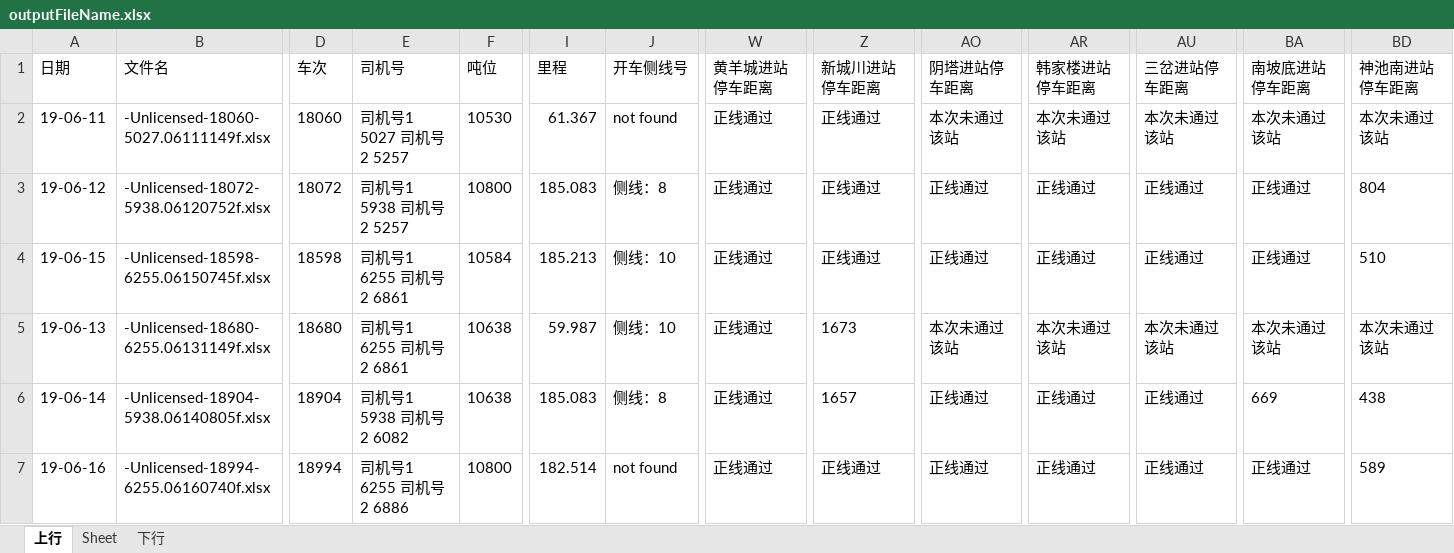
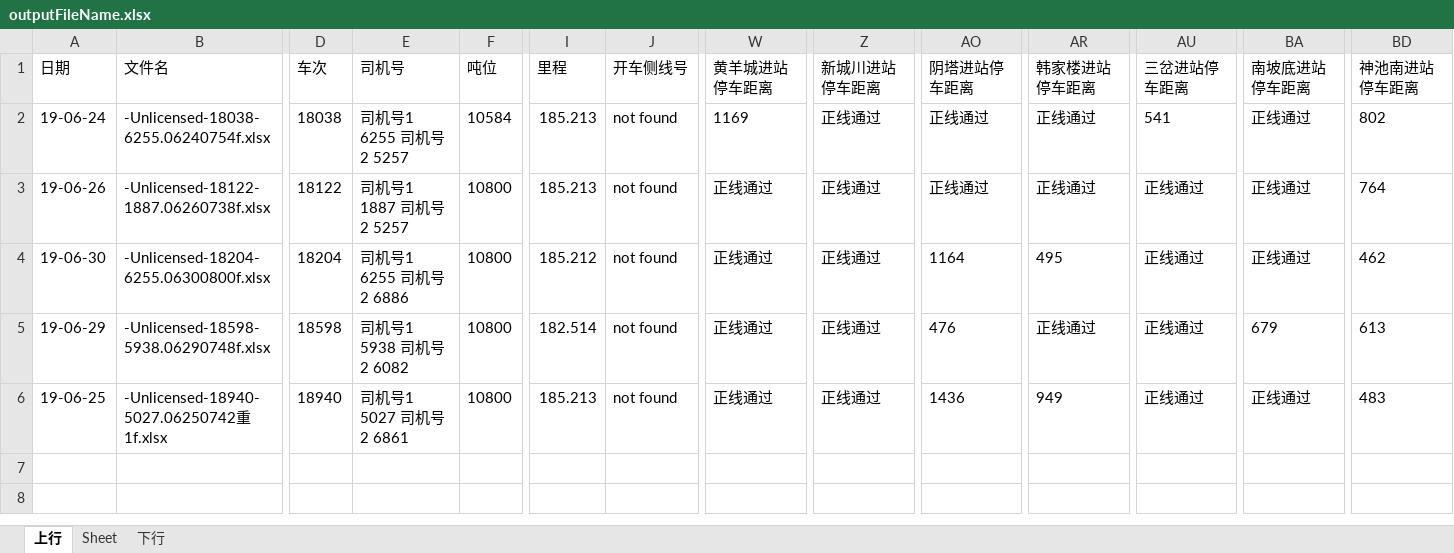
Before and after one commit to wangjia1435/lkj15data_statistics_to_excel, an Excel workbook: src/outputFileName.xlsx, sheet 上行, drawn as a sheet; only a part is shown, gaps mark what is left out; values as stored, in another font and other column widths than the file's, no borders; removed rows and columns are numbered as before the commit, all else as after; rows hold the shown columns only; the diff names each change by its address in the sheet, - before the commit and + after, or states it on an @@ line.

```diff
--- a/src/outputFileName.xlsx (sheet 上行)
+++ b/src/outputFileName.xlsx (sheet 上行)
-row 2: 19-06-11 | -Unlicensed-18060-5027.06111149f.xlsx | 18060 | 司机号1 5027 司机号2 5257 | 10530 | 61.367 | not found | 正线通过 | 正线通过 | 本次未通过该站 | 本次未通过该站 | 本次未通过该站 | 本次未通过该站 | 本次未通过该站
-A2 (日期): 19-06-12
+A2 (日期): 19-06-24
-B2 (文件名): -Unlicensed-18072-5938.06120752f.xlsx
+B2 (文件名): -Unlicensed-18038-6255.06240754f.xlsx
-D2 (车次): 18072
+D2 (车次): 18038
-E2 (司机号): 司机号1 5938 司机号2 5257
+E2 (司机号): 司机号1 6255 司机号2 5257
-F2 (吨位): 10800
+F2 (吨位): 10584
-I2 (里程): 185.083
+I2 (里程): 185.213
-J2 (开车侧线号): 侧线：8
+J2 (开车侧线号): not found
-W2 (黄羊城进站停车距离): 正线通过
+W2 (黄羊城进站停车距离): 1169
-AU2 (三岔进站停车距离): 正线通过
+AU2 (三岔进站停车距离): 541
-BD2 (神池南进站停车距离): 804
+BD2 (神池南进站停车距离): 802
-A3 (日期): 19-06-15
+A3 (日期): 19-06-26
-B3 (文件名): -Unlicensed-18598-6255.06150745f.xlsx
+B3 (文件名): -Unlicensed-18122-1887.06260738f.xlsx
-D3 (车次): 18598
+D3 (车次): 18122
-E3 (司机号): 司机号1 6255 司机号2 6861
+E3 (司机号): 司机号1 1887 司机号2 5257
-F3 (吨位): 10584
+F3 (吨位): 10800
-J3 (开车侧线号): 侧线：10
+J3 (开车侧线号): not found
-BD3 (神池南进站停车距离): 510
+BD3 (神池南进站停车距离): 764
-row 5: 19-06-13 | -Unlicensed-18680-6255.06131149f.xlsx | 18680 | 司机号1 6255 司机号2 6861 | 10638 | 59.987 | 侧线：10 | 正线通过 | 1673 | 本次未通过该站 | 本次未通过该站 | 本次未通过该站 | 本次未通过该站 | 本次未通过该站
+row 4: 19-06-30 | -Unlicensed-18204-6255.06300800f.xlsx | 18204 | 司机号1 6255 司机号2 6886 | 10800 | 185.212 | not found | 正线通过 | 正线通过 | 1164 | 495 | 正线通过 | 正线通过 | 462
-A5 (日期): 19-06-14
+A5 (日期): 19-06-29
-B5 (文件名): -Unlicensed-18904-5938.06140805f.xlsx
+B5 (文件名): -Unlicensed-18598-5938.06290748f.xlsx
-D5 (车次): 18904
+D5 (车次): 18598
-F5 (吨位): 10638
+F5 (吨位): 10800
-I5 (里程): 185.083
+I5 (里程): 182.514
-J5 (开车侧线号): 侧线：8
+J5 (开车侧线号): not found
-Z5 (新城川进站停车距离): 1657
+Z5 (新城川进站停车距离): 正线通过
-AO5 (阴塔进站停车距离): 正线通过
+AO5 (阴塔进站停车距离): 476
-BA5 (南坡底进站停车距离): 669
+BA5 (南坡底进站停车距离): 679
-BD5 (神池南进站停车距离): 438
+BD5 (神池南进站停车距离): 613
-A6 (日期): 19-06-16
+A6 (日期): 19-06-25
-B6 (文件名): -Unlicensed-18994-6255.06160740f.xlsx
+B6 (文件名): -Unlicensed-18940-5027.06250742重1f.xlsx
-D6 (车次): 18994
+D6 (车次): 18940
-E6 (司机号): 司机号1 6255 司机号2 6886
+E6 (司机号): 司机号1 5027 司机号2 6861
-I6 (里程): 182.514
+I6 (里程): 185.213
-AO6 (阴塔进站停车距离): 正线通过
+AO6 (阴塔进站停车距离): 1436
-AR6 (韩家楼进站停车距离): 正线通过
+AR6 (韩家楼进站停车距离): 949
-BD6 (神池南进站停车距离): 589
+BD6 (神池南进站停车距离): 483
```
Also changed, not shown: sheet 下行, 8 other files.
